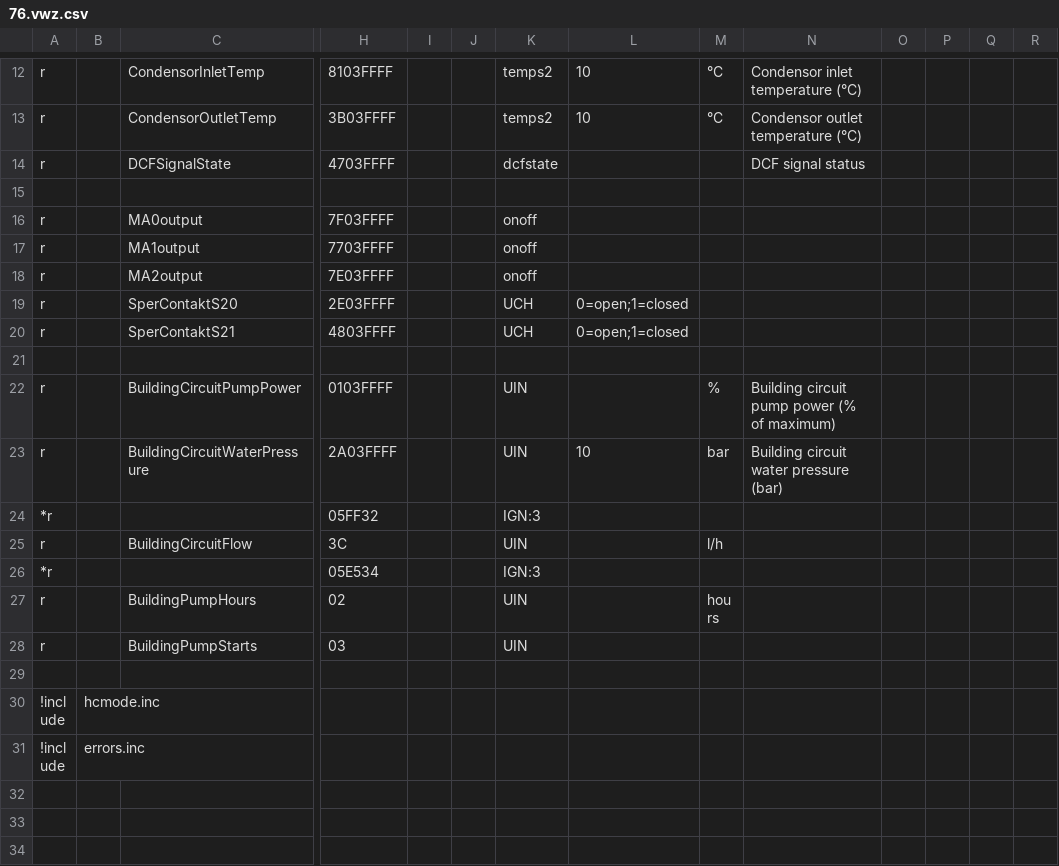
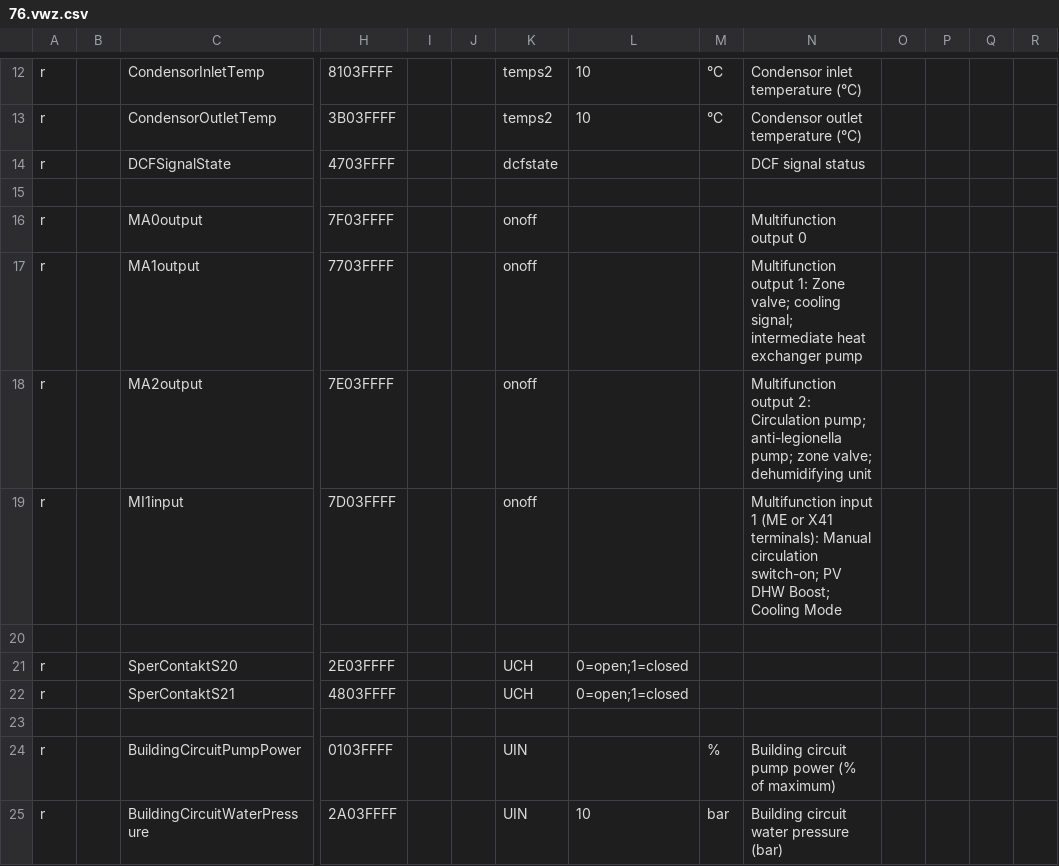
Before and after one commit to prehor/ebusd-config, a CSV file: ebusd-2.1.x/en/vaillant/76.vwz.csv, drawn as a sheet; only a part is shown, gaps mark what is left out; the shorter side is filled out with more unchanged rows; rows hold the shown columns only; the diff names each change by its address in the sheet, - before the commit and + after, or states it on an @@ line.

Commit message:
Adding/Modifying units of several 08.hmu.csv parameters as suggested on github by HLFCode - COP: dimensionless --> unit ' ' - pressure: bar - CompressorHysteresisCOoling: K - Compressor Speed unit changed from Hz to rps
Added MI1input to 76.vwz.csv as suggested on github by HLFCode

```diff
--- a/ebusd-2.1.x/en/vaillant/76.vwz.csv
+++ b/ebusd-2.1.x/en/vaillant/76.vwz.csv
-N16: (empty)
+N16: Multifunction output 0
-N17: (empty)
+N17: Multifunction output 1: Zone valve; cooling signal; intermediate heat exchanger pump
-N18: (empty)
+N18: Multifunction output 2: Circulation pump; anti-legionella pump; zone valve; dehumidifying unit
+row 19: r |  | MI1input | 7D03FFFF |  |  | onoff |  |  | Multifunction input 1 (ME or X41 terminals): Manual circulation switch-on; PV DHW Boost; Cooling Mode
+row 20: (empty)
```
Also changed, not shown: ebusd-2.1.x/en/vaillant/08.hmu.csv.
